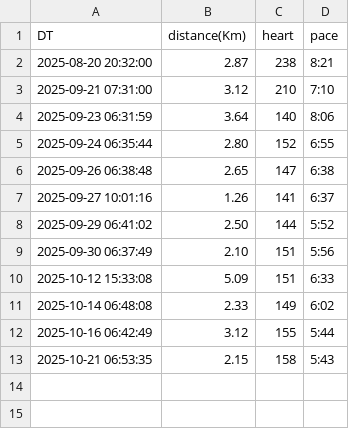
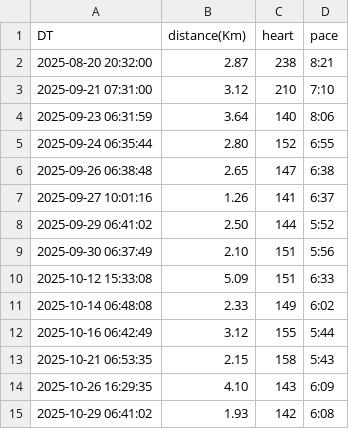
Before and after one commit to AndyJMR/miles, a CSV file: running.csv, drawn as a sheet.

Commit message:
sync running data by http

```diff
--- a/running.csv
+++ b/running.csv
@@ -13 +13,3 @@ DT,distance(Km),heart,pace
 2025-10-21 06:53:35,2.15,158,5:43
+2025-10-26 16:29:35,4.10,143,6:09
+2025-10-29 06:41:02,1.93,142,6:08
```
Also changed, not shown: 1 other file.
